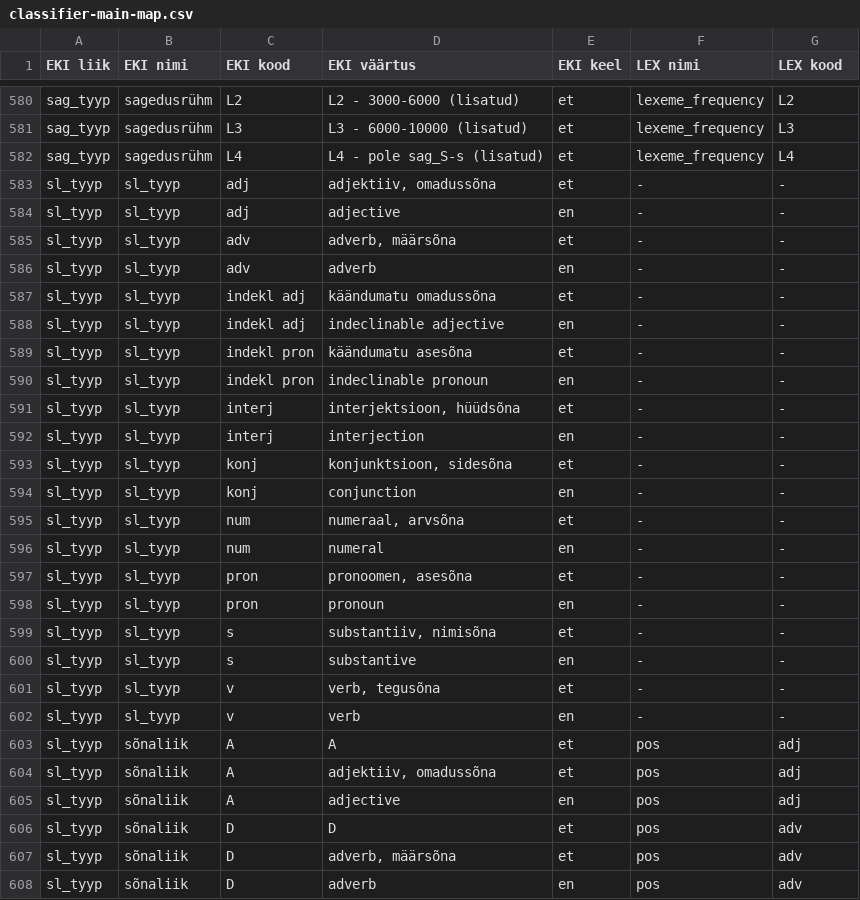
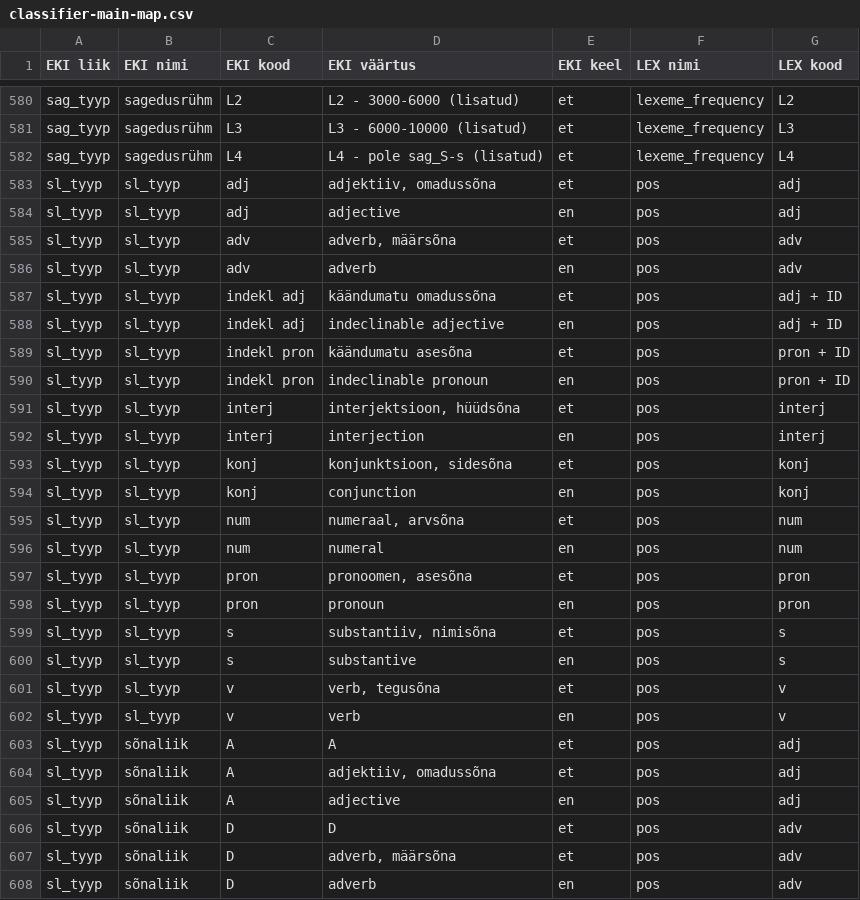
Before and after one commit to keeleinstituut/ekilex, a CSV file: ekilex-etl/fileresources/csv/classifier-main-map.csv, drawn as a sheet; only a part is shown, gaps mark what is left out.

Commit message:
POS classifier mappings for SS1.

```diff
--- a/ekilex-etl/fileresources/csv/classifier-main-map.csv
+++ b/ekilex-etl/fileresources/csv/classifier-main-map.csv
@@ -582,22 +582,22 @@ sag_tyyp	sagedusrühm	L3	L3 - 6000-10000 (lisatud)	et	lexeme_frequency	L3
 sag_tyyp	sagedusrühm	L4	L4 - pole sag_S-s (lisatud)	et	lexeme_frequency	L4
-sl_tyyp	sl_tyyp	adj	adjektiiv, omadussõna	et	-	-
-sl_tyyp	sl_tyyp	adj	adjective	en	-	-
-sl_tyyp	sl_tyyp	adv	adverb, määrsõna	et	-	-
-sl_tyyp	sl_tyyp	adv	adverb	en	-	-
-sl_tyyp	sl_tyyp	indekl adj	käändumatu omadussõna	et	-	-
-sl_tyyp	sl_tyyp	indekl adj	indeclinable adjective	en	-	-
-sl_tyyp	sl_tyyp	indekl pron	käändumatu asesõna	et	-	-
-sl_tyyp	sl_tyyp	indekl pron	indeclinable pronoun	en	-	-
-sl_tyyp	sl_tyyp	interj	interjektsioon, hüüdsõna	et	-	-
-sl_tyyp	sl_tyyp	interj	interjection	en	-	-
-sl_tyyp	sl_tyyp	konj	konjunktsioon, sidesõna	et	-	-
-sl_tyyp	sl_tyyp	konj	conjunction	en	-	-
-sl_tyyp	sl_tyyp	num	numeraal, arvsõna	et	-	-
-sl_tyyp	sl_tyyp	num	numeral	en	-	-
-sl_tyyp	sl_tyyp	pron	pronoomen, asesõna	et	-	-
-sl_tyyp	sl_tyyp	pron	pronoun	en	-	-
-sl_tyyp	sl_tyyp	s	substantiiv, nimisõna	et	-	-
-sl_tyyp	sl_tyyp	s	substantive	en	-	-
-sl_tyyp	sl_tyyp	v	verb, tegusõna	et	-	-
-sl_tyyp	sl_tyyp	v	verb	en	-	-
+sl_tyyp	sl_tyyp	adj	adjektiiv, omadussõna	et	pos	adj
+sl_tyyp	sl_tyyp	adj	adjective	en	pos	adj
+sl_tyyp	sl_tyyp	adv	adverb, määrsõna	et	pos	adv
+sl_tyyp	sl_tyyp	adv	adverb	en	pos	adv
+sl_tyyp	sl_tyyp	indekl adj	käändumatu omadussõna	et	pos	adj + ID
+sl_tyyp	sl_tyyp	indekl adj	indeclinable adjective	en	pos	adj + ID
+sl_tyyp	sl_tyyp	indekl pron	käändumatu asesõna	et	pos	pron + ID
+sl_tyyp	sl_tyyp	indekl pron	indeclinable pronoun	en	pos	pron + ID
+sl_tyyp	sl_tyyp	interj	interjektsioon, hüüdsõna	et	pos	interj
+sl_tyyp	sl_tyyp	interj	interjection	en	pos	interj
+sl_tyyp	sl_tyyp	konj	konjunktsioon, sidesõna	et	pos	konj
+sl_tyyp	sl_tyyp	konj	conjunction	en	pos	konj
+sl_tyyp	sl_tyyp	num	numeraal, arvsõna	et	pos	num
+sl_tyyp	sl_tyyp	num	numeral	en	pos	num
+sl_tyyp	sl_tyyp	pron	pronoomen, asesõna	et	pos	pron
+sl_tyyp	sl_tyyp	pron	pronoun	en	pos	pron
+sl_tyyp	sl_tyyp	s	substantiiv, nimisõna	et	pos	s
+sl_tyyp	sl_tyyp	s	substantive	en	pos	s
+sl_tyyp	sl_tyyp	v	verb, tegusõna	et	pos	v
+sl_tyyp	sl_tyyp	v	verb	en	pos	v
 sl_tyyp	sõnaliik	A	A	et	pos	adj
```
